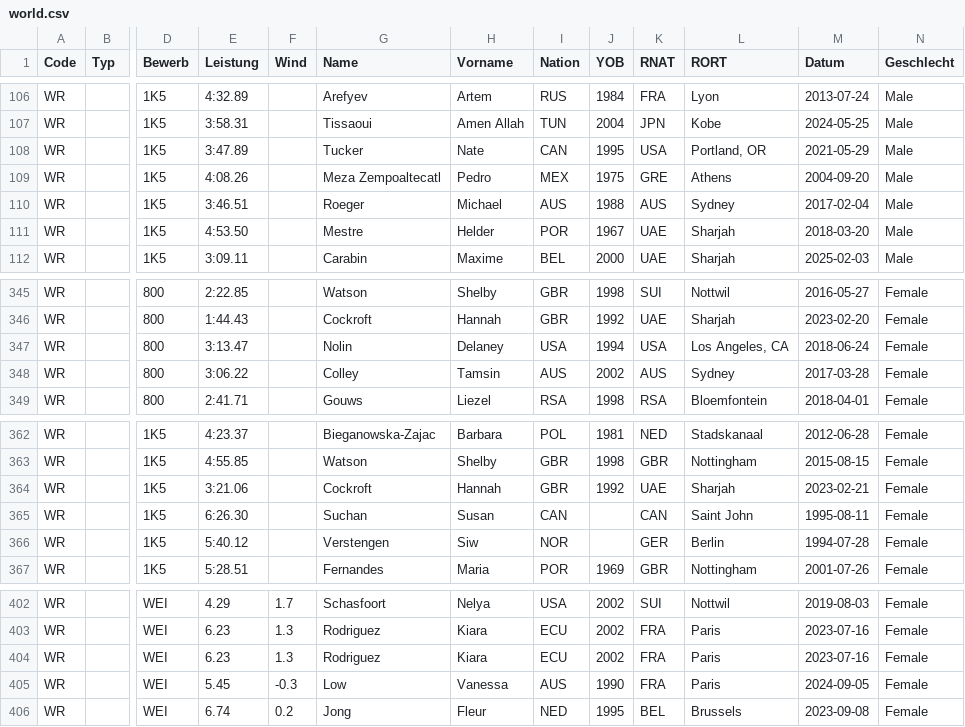
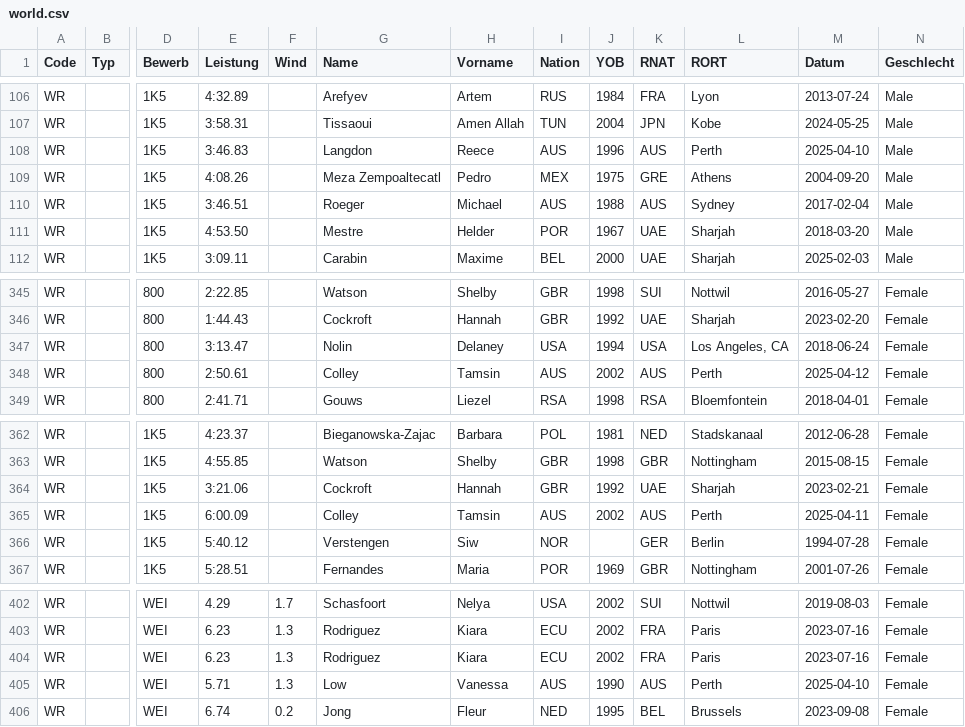
Before and after one commit to nimarion/para-records, a CSV file: records/world.csv, drawn as a sheet; only a part is shown, gaps mark what is left out; the diff names each change by its address in the sheet, - before the commit and + after, or states it on an @@ line.

```diff
--- a/records/world.csv
+++ b/records/world.csv
-E108 (Leistung): 3:47.89
+E108 (Leistung): 3:46.83
-G108 (Name): Tucker
+G108 (Name): Langdon
-H108 (Vorname): Nate
+H108 (Vorname): Reece
-I108 (Nation): CAN
+I108 (Nation): AUS
-J108 (YOB): 1995
+J108 (YOB): 1996
-K108 (RNAT): USA
+K108 (RNAT): AUS
-L108 (RORT): Portland, OR
+L108 (RORT): Perth
-M108 (Datum): 2021-05-29
+M108 (Datum): 2025-04-10
-E348 (Leistung): 3:06.22
+E348 (Leistung): 2:50.61
-L348 (RORT): Sydney
+L348 (RORT): Perth
-M348 (Datum): 2017-03-28
+M348 (Datum): 2025-04-12
-E365 (Leistung): 6:26.30
+E365 (Leistung): 6:00.09
-G365 (Name): Suchan
+G365 (Name): Colley
-H365 (Vorname): Susan
+H365 (Vorname): Tamsin
-I365 (Nation): CAN
+I365 (Nation): AUS
-J365 (YOB): (empty)
+J365 (YOB): 2002
-K365 (RNAT): CAN
+K365 (RNAT): AUS
-L365 (RORT): Saint John
+L365 (RORT): Perth
-M365 (Datum): 1995-08-11
+M365 (Datum): 2025-04-11
-E405 (Leistung): 5.45
+E405 (Leistung): 5.71
-F405 (Wind): -0.3
+F405 (Wind): 1.3
-K405 (RNAT): FRA
+K405 (RNAT): AUS
-L405 (RORT): Paris
+L405 (RORT): Perth
-M405 (Datum): 2024-09-05
+M405 (Datum): 2025-04-10
```
Also changed, not shown: records/oceania.csv.
